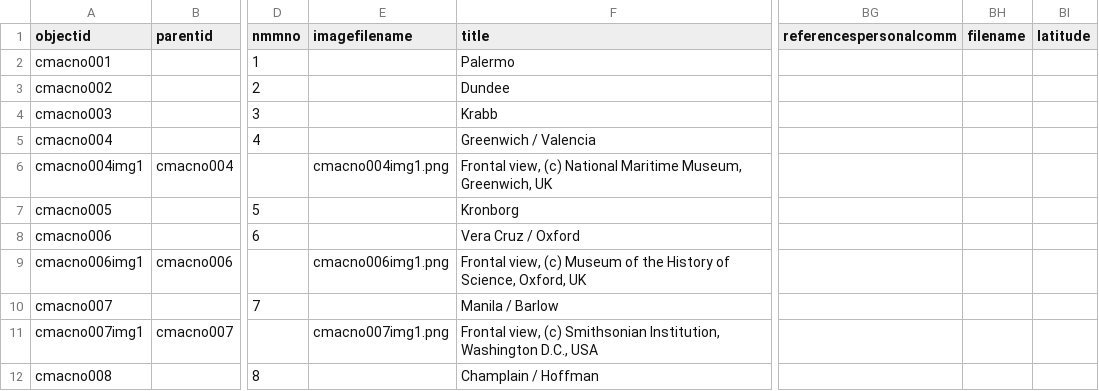
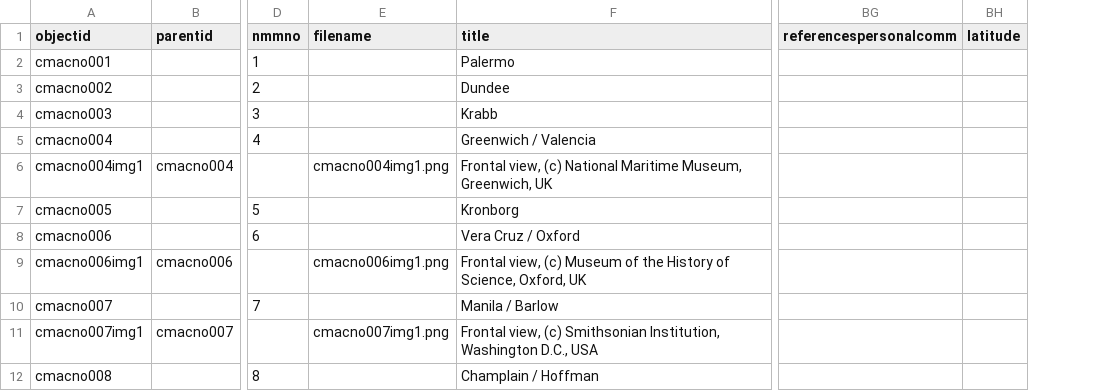
Before and after one commit to taliaperry/astro, a CSV file: _data/astro-metadata.csv, drawn as a sheet; only a part is shown, gaps mark what is left out; the diff names each change by its address in the sheet, - before the commit and + after, or states it on an @@ line.

Commit message:
change filename values

```diff
--- a/_data/astro-metadata.csv
+++ b/_data/astro-metadata.csv
-column BH (filename), empty
-E1: imagefilename
+E1: filename
```
